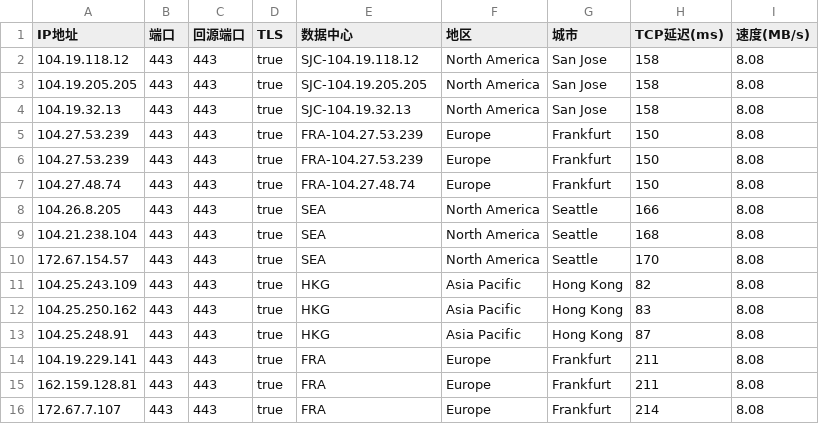
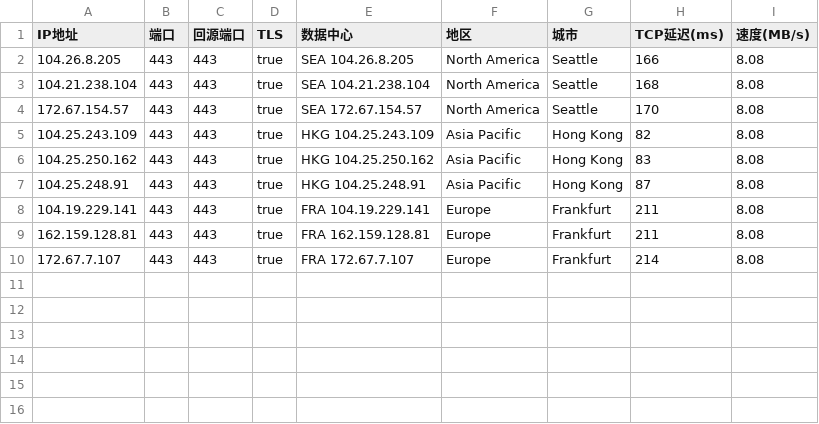
Before and after one commit to D10H0U/User-Defined-Password-Generator, a CSV file: CM2NA+EU+AP.csv, drawn as a sheet.

Commit message:
Update CM2NA+EU+AP.csv

```diff
--- a/CM2NA+EU+AP.csv
+++ b/CM2NA+EU+AP.csv
@@ -1,16 +1,10 @@
 IP地址,端口,回源端口,TLS,数据中心,地区,城市,TCP延迟(ms),速度(MB/s)
-104.19.118.12,443,443,true,SJC-104.19.118.12,North America,San Jose,158,8.08
-104.19.205.205,443,443,true,SJC-104.19.205.205,North America,San Jose,158,8.08
-104.19.32.13,443,443,true,SJC-104.19.32.13,North America,San Jose,158,8.08
-104.27.53.239,443,443,true,FRA-104.27.53.239,Europe,Frankfurt,150,8.08
-104.27.53.239,443,443,true,FRA-104.27.53.239,Europe,Frankfurt,150,8.08
-104.27.48.74,443,443,true,FRA-104.27.48.74,Europe,Frankfurt,150,8.08
-104.26.8.205,443,443,true,SEA,North America,Seattle,166,8.08
-104.21.238.104,443,443,true,SEA,North America,Seattle,168,8.08
-172.67.154.57,443,443,true,SEA,North America,Seattle,170,8.08
-104.25.243.109,443,443,true,HKG,Asia Pacific,Hong Kong,82,8.08
-104.25.250.162,443,443,true,HKG,Asia Pacific,Hong Kong,83,8.08
-104.25.248.91,443,443,true,HKG,Asia Pacific,Hong Kong,87,8.08
-104.19.229.141,443,443,true,FRA,Europe,Frankfurt,211,8.08
-162.159.128.81,443,443,true,FRA,Europe,Frankfurt,211,8.08
-172.67.7.107,443,443,true,FRA,Europe,Frankfurt,214,8.08
+104.26.8.205,443,443,true,SEA 104.26.8.205,North America,Seattle,166,8.08
+104.21.238.104,443,443,true,SEA 104.21.238.104,North America,Seattle,168,8.08
+172.67.154.57,443,443,true,SEA 172.67.154.57,North America,Seattle,170,8.08
+104.25.243.109,443,443,true,HKG 104.25.243.109,Asia Pacific,Hong Kong,82,8.08
+104.25.250.162,443,443,true,HKG 104.25.250.162,Asia Pacific,Hong Kong,83,8.08
+104.25.248.91,443,443,true,HKG 104.25.248.91,Asia Pacific,Hong Kong,87,8.08
+104.19.229.141,443,443,true,FRA 104.19.229.141,Europe,Frankfurt,211,8.08
+162.159.128.81,443,443,true,FRA 162.159.128.81,Europe,Frankfurt,211,8.08
+172.67.7.107,443,443,true,FRA 172.67.7.107,Europe,Frankfurt,214,8.08
```
